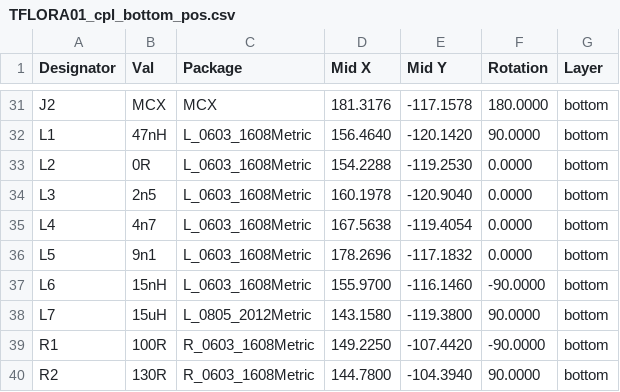
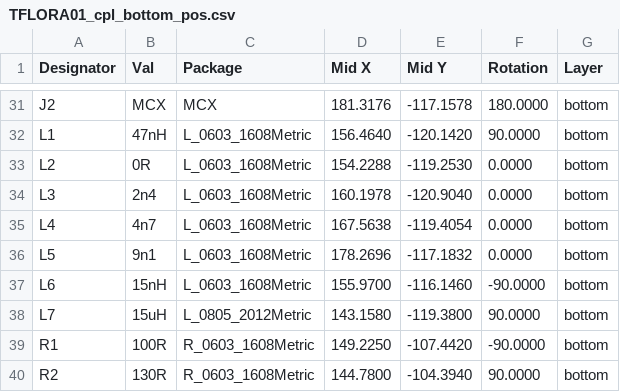
Before and after one commit to ThunderFly-aerospace/TFLORA01, a CSV file: hw/cam_profi/assembly/gerbers/PnP/TFLORA01_cpl_bottom_pos.csv, drawn as a sheet; only a part is shown, gaps mark what is left out.

```diff
--- a/hw/cam_profi/assembly/gerbers/PnP/TFLORA01_cpl_bottom_pos.csv
+++ b/hw/cam_profi/assembly/gerbers/PnP/TFLORA01_cpl_bottom_pos.csv
@@ -33,3 +33,3 @@ Designator,Val,Package,Mid X,Mid Y,Rotation,Layer
 "L2","0R","L_0603_1608Metric",154.2288,-119.2530,0.0000,bottom
-"L3","2n5","L_0603_1608Metric",160.1978,-120.9040,0.0000,bottom
+"L3","2n4","L_0603_1608Metric",160.1978,-120.9040,0.0000,bottom
 "L4","4n7","L_0603_1608Metric",167.5638,-119.4054,0.0000,bottom
```
Also changed, not shown: hw/cam_profi/assembly/PnP/TFLORA01_cpl_both_pos.csv, hw/cam_profi/assembly/TFLORA01-bom.csv, 29 other files.
